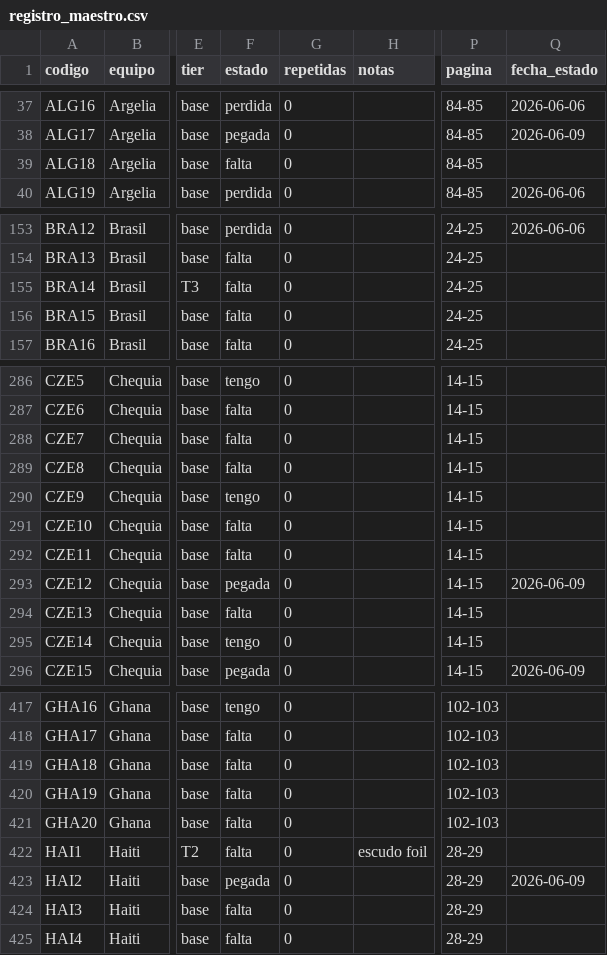
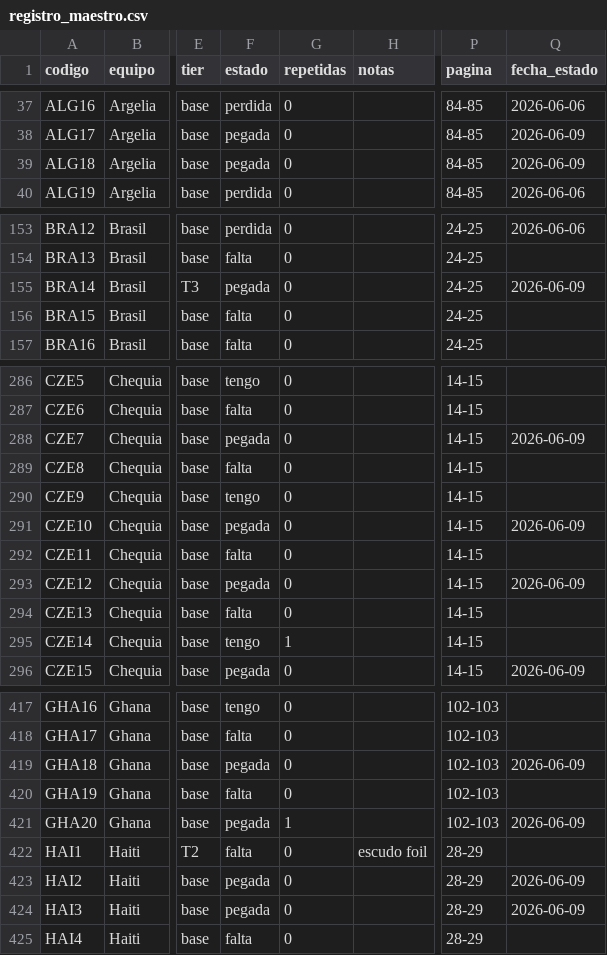
Before and after one commit to BorisTapiaV/album-mundial-2026, a CSV file: registro_maestro.csv, drawn as a sheet; only a part is shown, gaps mark what is left out; the diff covers the shown part only; the diff names each change by its address in the sheet, - before the commit and + after, or states it on an @@ line.

```diff
--- a/registro_maestro.csv
+++ b/registro_maestro.csv
-F39 (estado): falta
+F39 (estado): pegada
-Q39 (fecha_estado): (empty)
+Q39 (fecha_estado): 2026-06-09
-F155 (estado): falta
+F155 (estado): pegada
-Q155 (fecha_estado): (empty)
+Q155 (fecha_estado): 2026-06-09
-F288 (estado): falta
+F288 (estado): pegada
-Q288 (fecha_estado): (empty)
+Q288 (fecha_estado): 2026-06-09
-F291 (estado): falta
+F291 (estado): pegada
-Q291 (fecha_estado): (empty)
+Q291 (fecha_estado): 2026-06-09
-G295 (repetidas): 0
+G295 (repetidas): 1
-F419 (estado): falta
+F419 (estado): pegada
-Q419 (fecha_estado): (empty)
+Q419 (fecha_estado): 2026-06-09
-F421 (estado): falta
+F421 (estado): pegada
-G421 (repetidas): 0
+G421 (repetidas): 1
-Q421 (fecha_estado): (empty)
+Q421 (fecha_estado): 2026-06-09
-F424 (estado): falta
+F424 (estado): pegada
-Q424 (fecha_estado): (empty)
+Q424 (fecha_estado): 2026-06-09
```
Also changed, not shown: 11 edited cells elsewhere in this file, 9 other files.
